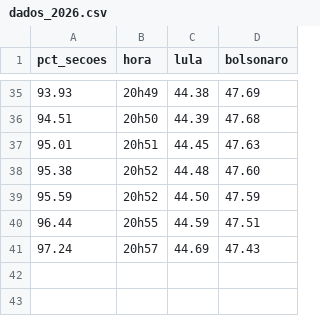
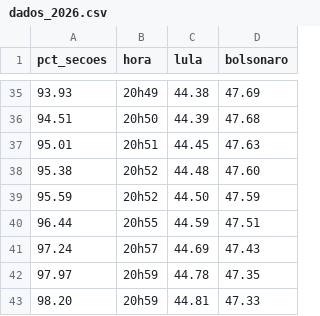
Before and after one commit to jessicatconte-create/claude, a CSV file: eleicoes/dados_2026.csv, drawn as a sheet; only a part is shown, gaps mark what is left out.

```diff
--- a/eleicoes/dados_2026.csv
+++ b/eleicoes/dados_2026.csv
@@ -41 +41,3 @@ pct_secoes,hora,lula,bolsonaro
 97.24,20h57,44.69,47.43
+97.97,20h59,44.78,47.35
+98.20,20h59,44.81,47.33
```
Also changed, not shown: 3 other files.
